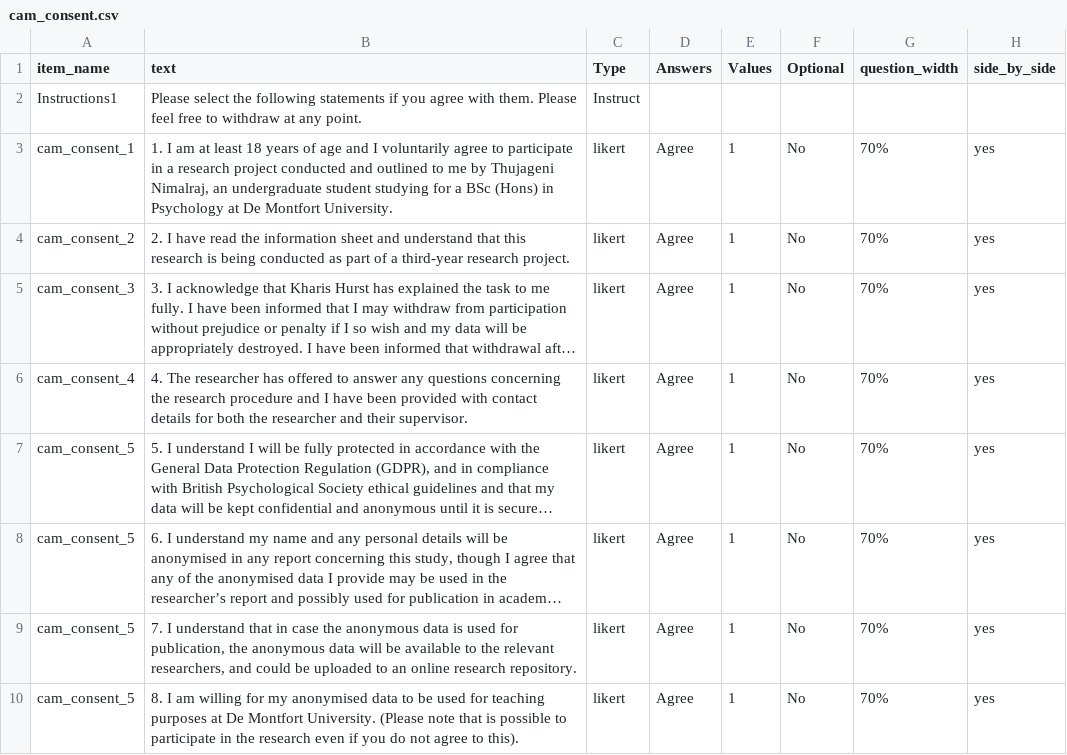
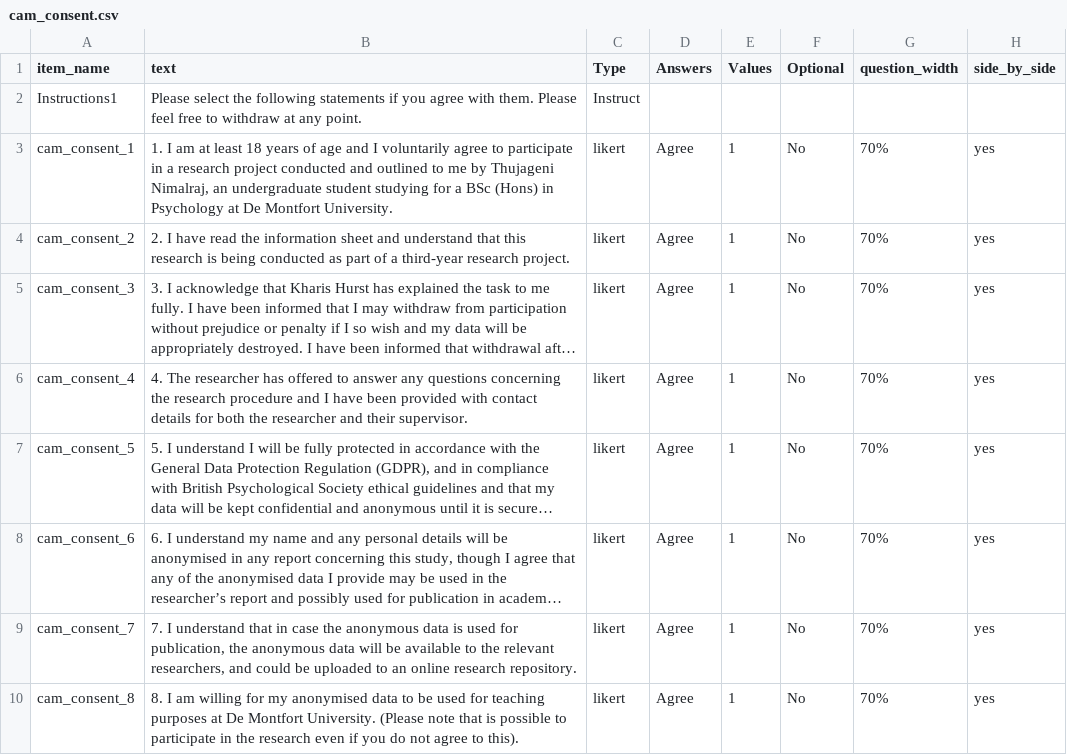
Before and after one commit to dubey-haffey-2/autumn-2020, a CSV file: web/User/Surveys/cam_consent.csv, drawn as a sheet; long unchanged cells end in …; the diff names each change by its address in the sheet, - before the commit and + after, or states it on an @@ line.

Commit message:
hopefully fixed the consent name?

```diff
--- a/web/User/Surveys/cam_consent.csv
+++ b/web/User/Surveys/cam_consent.csv
-A8 (item_name): cam_consent_5
+A8 (item_name): cam_consent_6
-A9 (item_name): cam_consent_5
+A9 (item_name): cam_consent_7
-A10 (item_name): cam_consent_5
+A10 (item_name): cam_consent_8
```
Also changed, not shown: 4 other files.
